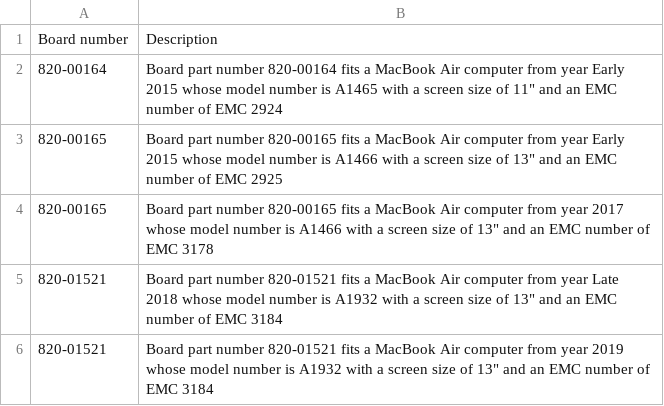
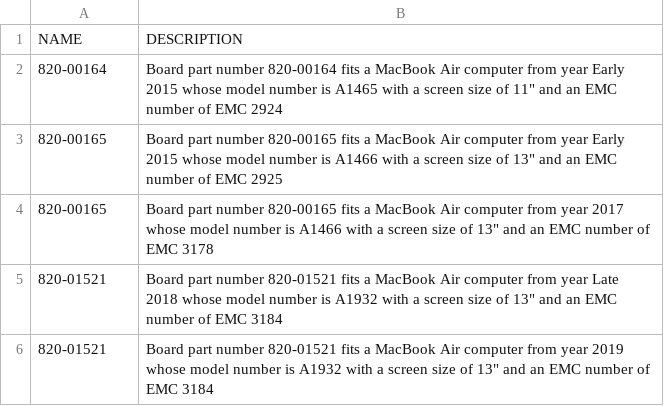
Before and after one commit to realrossmanngroup/board_repair_training, a CSV file: jargon_lists/logic_board_part_numbers.csv, drawn as a sheet; only a part is shown; removed rows and columns are numbered as before the commit, all else as after; the diff names each change by its address in the sheet, - before the commit and + after, or states it on an @@ line.

```diff
--- a/jargon_lists/logic_board_part_numbers.csv
+++ b/jargon_lists/logic_board_part_numbers.csv
-row 1: Board number | Description
+row 1: NAME | DESCRIPTION
```
Also changed, not shown: jargon_lists/capacitors.csv, jargon_lists/chips.csv, 22 other files.
